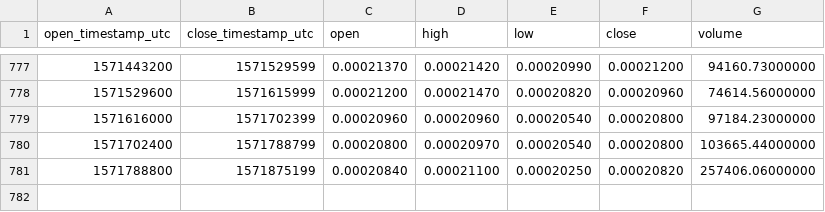
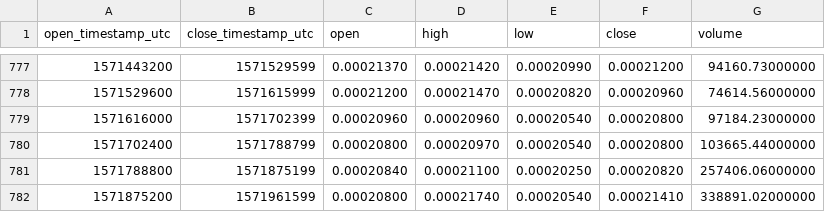
Before and after one commit to cryptobigbro/binance-QTUMBTC, a CSV file: binance-QTUMBTC-1d.csv, drawn as a sheet; only a part is shown, gaps mark what is left out.

Commit message:
Update OHLCV data.

```diff
--- a/binance-QTUMBTC-1d.csv
+++ b/binance-QTUMBTC-1d.csv
@@ -781 +781,2 @@ open_timestamp_utc,close_timestamp_utc,open,high,low,close,volume
 1571788800,1571875199,0.00020840,0.00021100,0.00020250,0.00020820,257406.06000000
+1571875200,1571961599,0.00020800,0.00021740,0.00020540,0.00021410,338891.02000000
```
Also changed, not shown: 1 other file.
